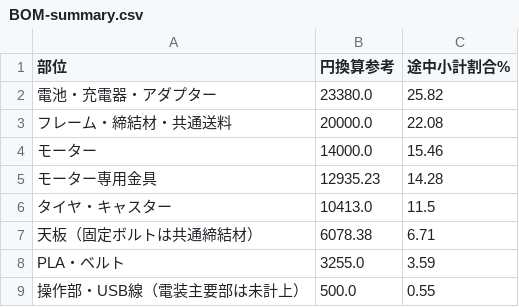
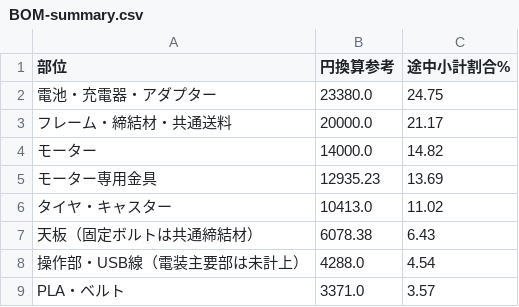
Before and after one commit to sige0002/amr-pj, a CSV file: cad/amr07/fixed-deck/BOM-summary.csv, drawn as a sheet.

```diff
--- a/cad/amr07/fixed-deck/BOM-summary.csv
+++ b/cad/amr07/fixed-deck/BOM-summary.csv
@@ -1,9 +1,9 @@
 部位,円換算参考,途中小計割合%
-電池・充電器・アダプター,23380.0,25.82
-フレーム・締結材・共通送料,20000.0,22.08
-モーター,14000.0,15.46
-モーター専用金具,12935.23,14.28
-タイヤ・キャスター,10413.0,11.5
-天板（固定ボルトは共通締結材）,6078.38,6.71
-PLA・ベルト,3255.0,3.59
-操作部・USB線（電装主要部は未計上）,500.0,0.55
+電池・充電器・アダプター,23380.0,24.75
+フレーム・締結材・共通送料,20000.0,21.17
+モーター,14000.0,14.82
+モーター専用金具,12935.23,13.69
+タイヤ・キャスター,10413.0,11.02
+天板（固定ボルトは共通締結材）,6078.38,6.43
+操作部・USB線（電装主要部は未計上）,4288.0,4.54
+PLA・ベルト,3371.0,3.57
```
Also changed, not shown: cad/amr07/electrical-buildability/deferred-parts.csv, cad/amr07/fixed-deck/BOM.csv, 44 other files.
